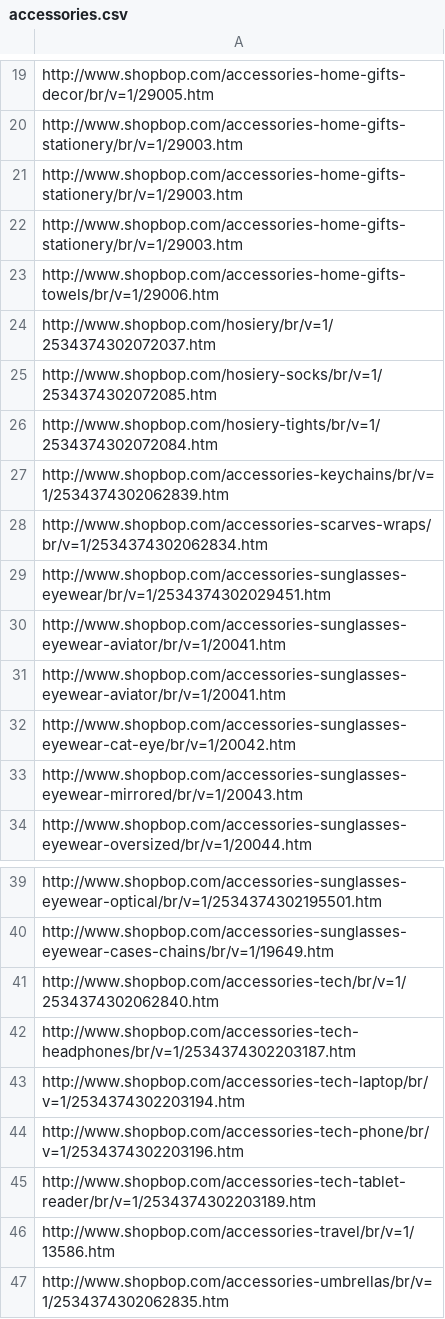
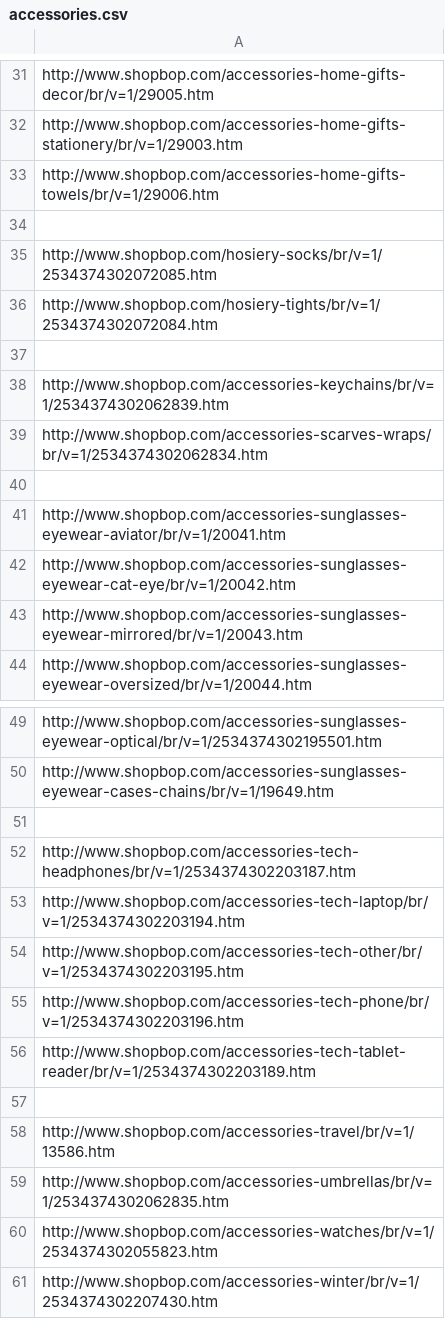
Before and after one commit to mamun1980/shopbop, a CSV file: accessories.csv, drawn as a sheet; only a part is shown, gaps mark what is left out; the shorter side is filled out with more unchanged rows; the diff covers the shown part only.

```diff
--- a/accessories.csv
+++ b/accessories.csv
@@ -20,12 +32,10 @@
 "http://www.shopbop.com/accessories-home-gifts-stationery/br/v=1/29003.htm",
-"http://www.shopbop.com/accessories-home-gifts-stationery/br/v=1/29003.htm",
-"http://www.shopbop.com/accessories-home-gifts-stationery/br/v=1/29003.htm",
 "http://www.shopbop.com/accessories-home-gifts-towels/br/v=1/29006.htm",
-"http://www.shopbop.com/hosiery/br/v=1/2534374302072037.htm",
+
 "http://www.shopbop.com/hosiery-socks/br/v=1/2534374302072085.htm",
 "http://www.shopbop.com/hosiery-tights/br/v=1/2534374302072084.htm",
+
 "http://www.shopbop.com/accessories-keychains/br/v=1/2534374302062839.htm",
 "http://www.shopbop.com/accessories-scarves-wraps/br/v=1/2534374302062834.htm",
-"http://www.shopbop.com/accessories-sunglasses-eyewear/br/v=1/2534374302029451.htm",
-"http://www.shopbop.com/accessories-sunglasses-eyewear-aviator/br/v=1/20041.htm",
+
 "http://www.shopbop.com/accessories-sunglasses-eyewear-aviator/br/v=1/20041.htm",
@@ -40,7 +50,9 @@
 "http://www.shopbop.com/accessories-sunglasses-eyewear-cases-chains/br/v=1/19649.htm",
-"http://www.shopbop.com/accessories-tech/br/v=1/2534374302062840.htm",
+
 "http://www.shopbop.com/accessories-tech-headphones/br/v=1/2534374302203187.htm",
 "http://www.shopbop.com/accessories-tech-laptop/br/v=1/2534374302203194.htm",
+"http://www.shopbop.com/accessories-tech-other/br/v=1/2534374302203195.htm",
 "http://www.shopbop.com/accessories-tech-phone/br/v=1/2534374302203196.htm",
 "http://www.shopbop.com/accessories-tech-tablet-reader/br/v=1/2534374302203189.htm",
+
 "http://www.shopbop.com/accessories-travel/br/v=1/13586.htm",
```
Also changed, not shown: 12 added rows and 5 edited cells elsewhere in this file, bags.csv, clothes.csv.
